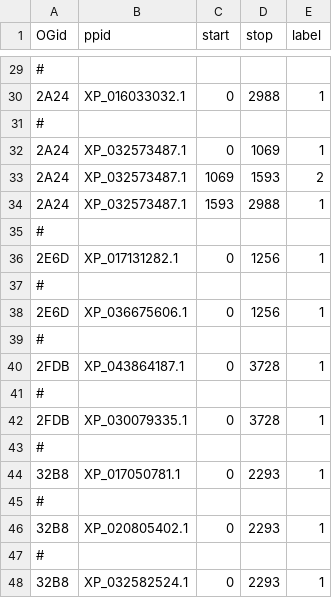
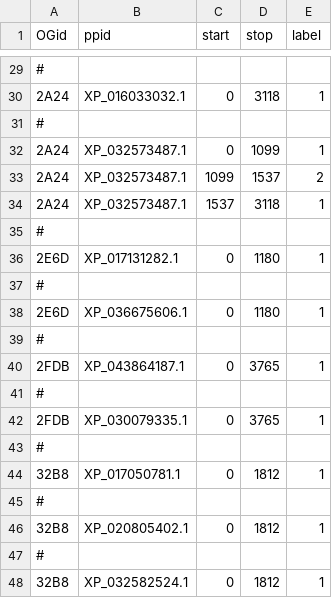
Before and after one commit to marcsingleton/orthology_inference2023, a TSV file: analysis/ortho_MSA/missing_hmm/labels.tsv, drawn as a sheet; only a part is shown, gaps mark what is left out; the diff covers the shown part only.

```diff
--- a/analysis/ortho_MSA/missing_hmm/labels.tsv
+++ b/analysis/ortho_MSA/missing_hmm/labels.tsv
@@ -29,20 +29,20 @@ OGid	ppid	start	stop	label
 #
-2A24	XP_016033032.1	0	2988	1
+2A24	XP_016033032.1	0	3118	1
 #
-2A24	XP_032573487.1	0	1069	1
-2A24	XP_032573487.1	1069	1593	2
-2A24	XP_032573487.1	1593	2988	1
+2A24	XP_032573487.1	0	1099	1
+2A24	XP_032573487.1	1099	1537	2
+2A24	XP_032573487.1	1537	3118	1
 #
-2E6D	XP_017131282.1	0	1256	1
+2E6D	XP_017131282.1	0	1180	1
 #
-2E6D	XP_036675606.1	0	1256	1
+2E6D	XP_036675606.1	0	1180	1
 #
-2FDB	XP_043864187.1	0	3728	1
+2FDB	XP_043864187.1	0	3765	1
 #
-2FDB	XP_030079335.1	0	3728	1
+2FDB	XP_030079335.1	0	3765	1
 #
-32B8	XP_017050781.1	0	2293	1
+32B8	XP_017050781.1	0	1812	1
 #
-32B8	XP_020805402.1	0	2293	1
+32B8	XP_020805402.1	0	1812	1
 #
-32B8	XP_032582524.1	0	2293	1
+32B8	XP_032582524.1	0	1812	1
```
Also changed, not shown: 1 added row, 1 removed row and 21 edited cells elsewhere in this file.
